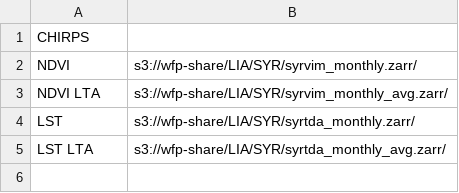
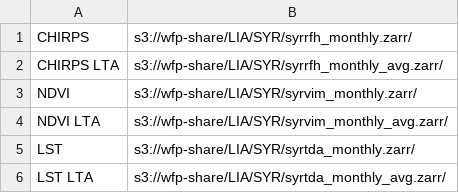
Before and after one commit to WFP-VAM/LIA, a CSV file: data/Rasters/ODC_url.csv, drawn as a sheet.

Commit message:
Update ODC_url with CHIRPS

```diff
--- a/data/Rasters/ODC_url.csv
+++ b/data/Rasters/ODC_url.csv
@@ -1,2 +1,3 @@
-CHIRPS,
+CHIRPS,s3://wfp-share/LIA/SYR/syrrfh_monthly.zarr/
+CHIRPS LTA,s3://wfp-share/LIA/SYR/syrrfh_monthly_avg.zarr/
 NDVI,s3://wfp-share/LIA/SYR/syrvim_monthly.zarr/
```
